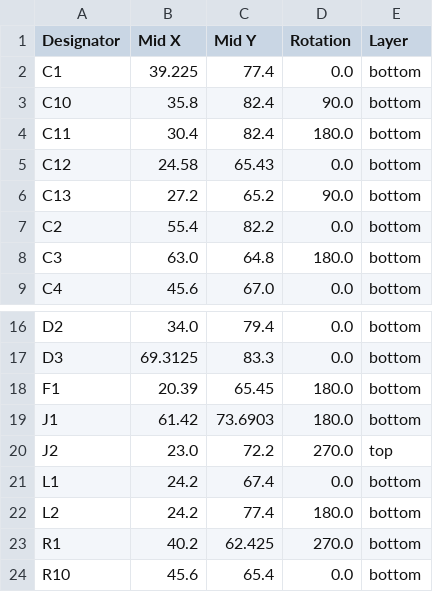
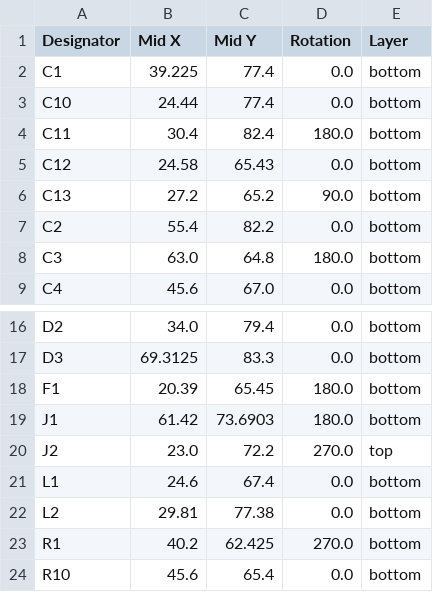
Before and after one commit to ZigZagJoe/SillyTinySCSI, a CSV file: V2.0/production/positions.csv, drawn as a sheet; only a part is shown, gaps mark what is left out.

```diff
--- a/V2.0/production/positions.csv
+++ b/V2.0/production/positions.csv
@@ -2,3 +2,3 @@ Designator,Mid X,Mid Y,Rotation,Layer
 C1,39.225,77.4,0.0,bottom
-C10,35.8,82.4,90.0,bottom
+C10,24.44,77.4,0.0,bottom
 C11,30.4,82.4,180.0,bottom
@@ -20,4 +20,4 @@ J1,61.42,73.6903,180.0,bottom
 J2,23.0,72.2,270.0,top
-L1,24.2,67.4,0.0,bottom
-L2,24.2,77.4,180.0,bottom
+L1,24.6,67.4,0.0,bottom
+L2,29.81,77.38,0.0,bottom
 R1,40.2,62.425,270.0,bottom
```
Also changed, not shown: 11 other files.
